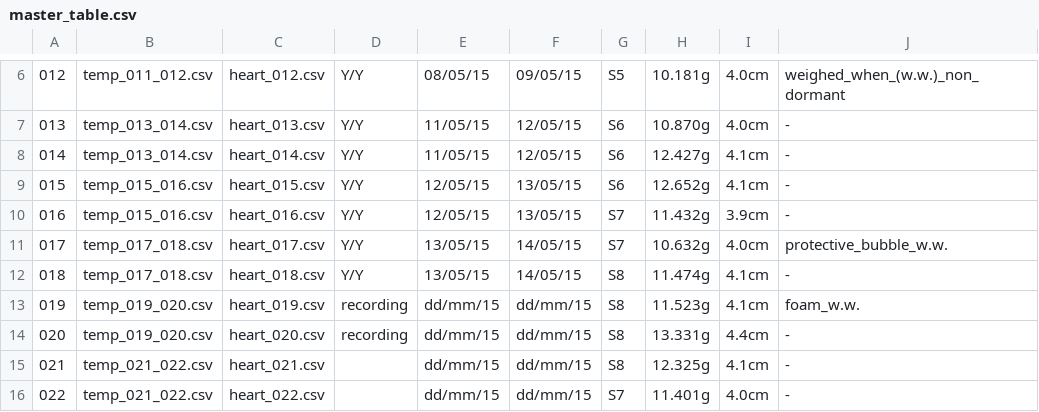
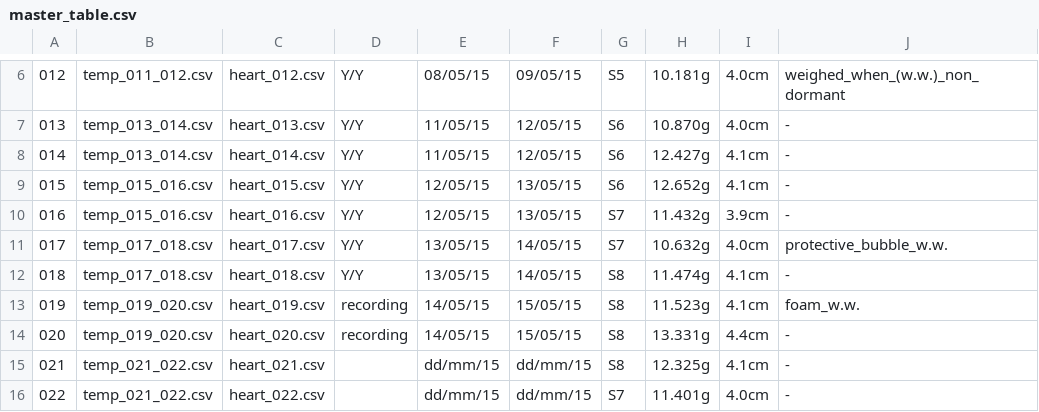
Before and after one commit to gilestrolab/snail_back_pack, a CSV file: experiments/snail_temperature_experiment/results/master_table.csv, drawn as a sheet; only a part is shown, gaps mark what is left out; the diff names each change by its address in the sheet, - before the commit and + after, or states it on an @@ line.

Commit message:
Update master_table.csv

```diff
--- a/experiments/snail_temperature_experiment/results/master_table.csv
+++ b/experiments/snail_temperature_experiment/results/master_table.csv
-E13:E14: dd/mm/15
+E13:E14: 14/05/15
-F13:F14: dd/mm/15
+F13:F14: 15/05/15
```
